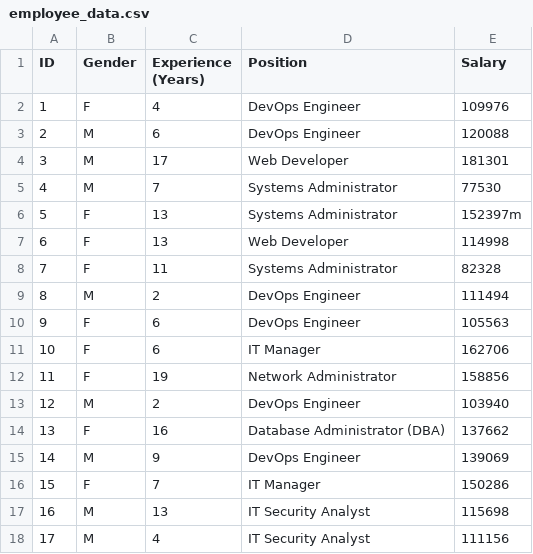
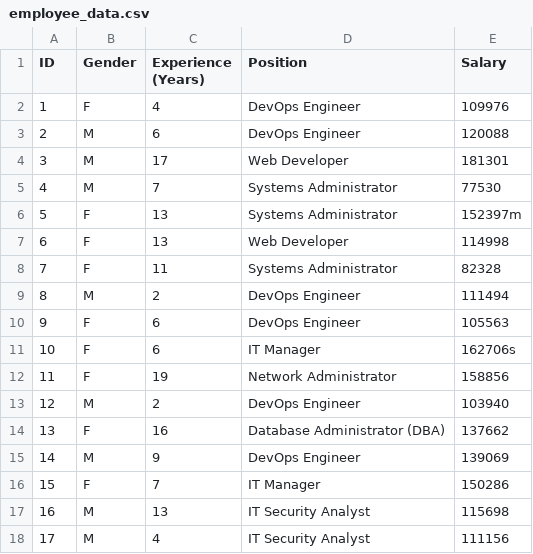
Before and after one commit to divyanshu230792/employee_data, a CSV file: ignore_folder/employee_data.csv, drawn as a sheet; only a part is shown.

Commit message:
'frfr'

```diff
--- a/ignore_folder/employee_data.csv
+++ b/ignore_folder/employee_data.csv
@@ -10,3 +10,3 @@ ID,Gender,Experience (Years),Position,Salary
 9,F,6,DevOps Engineer,105563
-10,F,6,IT Manager,162706
+10,F,6,IT Manager,162706s
 11,F,19,Network Administrator,158856
```
